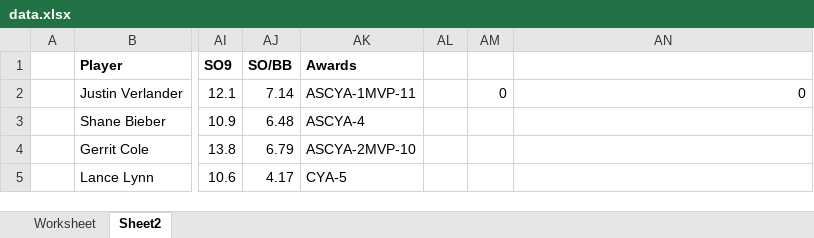
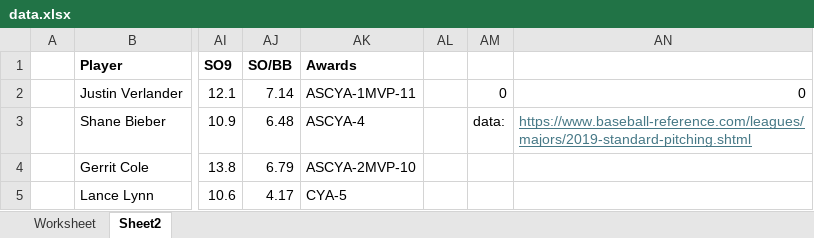
Before and after one commit to jbigs6134/CSC325_Cy_Young_Predictor, an Excel workbook: data.xlsx, sheet Sheet2, drawn as a sheet; only a part is shown, gaps mark what is left out; values as stored, in another font and other column widths than the file's, no borders; the diff names each change by its address in the sheet, - before the commit and + after, or states it on an @@ line.

Commit message:
Add files via upload
updated data file

```diff
--- a/data.xlsx (sheet Sheet2)
+++ b/data.xlsx (sheet Sheet2)
-AM3: (empty)
+AM3: data:
-AN3: (empty)
+AN3: https://www.baseball-reference.com/leagues/majors/2019-standard-pitching.shtml
```
Also changed, not shown: sheet Worksheet.
